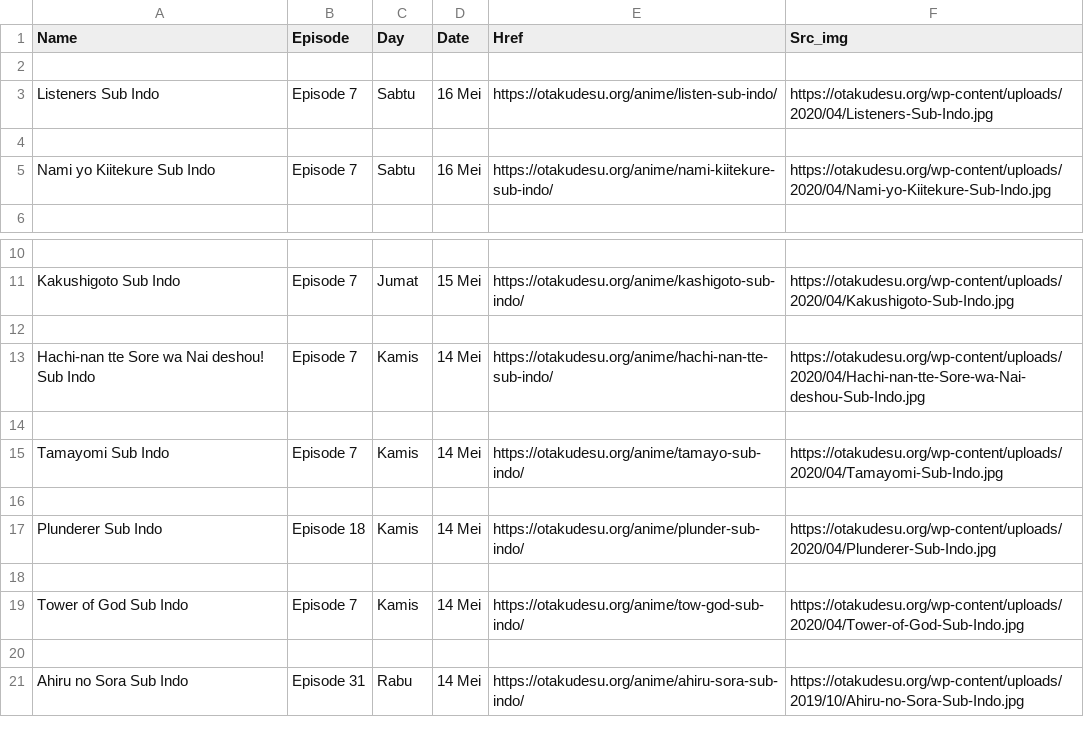
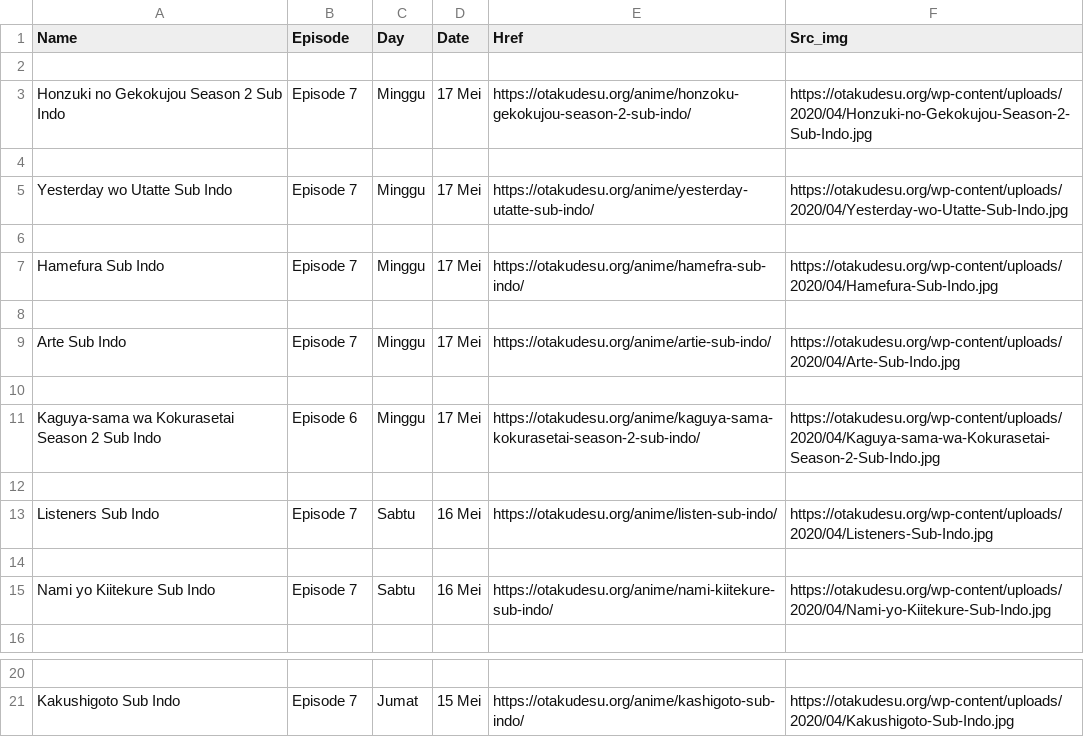
Before and after one commit to rakkaalhazimi/Tkinter-Anime-Schedule, a CSV file: better_anime_schedule/anime_schedule.csv, drawn as a sheet; only a part is shown, gaps mark what is left out; removed rows and columns are numbered as before the commit, all else as after; the diff names each change by its address in the sheet, - before the commit and + after, or states it on an @@ line.

```diff
--- a/better_anime_schedule/anime_schedule.csv
+++ b/better_anime_schedule/anime_schedule.csv
+row 3: Honzuki no Gekokujou Season 2 Sub Indo | Episode 7 | Minggu | 17 Mei | https://otakudesu.org/anime/honzoku-gekokujou-season-2-sub-indo/ | https://otakudesu.org/wp-content/uploads/2020/04/Honzuki-no-Gekokujou-Season-2-Sub-Indo.jpg
+row 4: (empty)
+row 5: Yesterday wo Utatte Sub Indo | Episode 7 | Minggu | 17 Mei | https://otakudesu.org/anime/yesterday-utatte-sub-indo/ | https://otakudesu.org/wp-content/uploads/2020/04/Yesterday-wo-Utatte-Sub-Indo.jpg
+row 6: (empty)
+row 7: Hamefura Sub Indo | Episode 7 | Minggu | 17 Mei | https://otakudesu.org/anime/hamefra-sub-indo/ | https://otakudesu.org/wp-content/uploads/2020/04/Hamefura-Sub-Indo.jpg
+row 8: (empty)
+row 9: Arte Sub Indo | Episode 7 | Minggu | 17 Mei | https://otakudesu.org/anime/artie-sub-indo/ | https://otakudesu.org/wp-content/uploads/2020/04/Arte-Sub-Indo.jpg
+row 10: (empty)
+row 11: Kaguya-sama wa Kokurasetai Season 2 Sub Indo | Episode 6 | Minggu | 17 Mei | https://otakudesu.org/anime/kaguya-sama-kokurasetai-season-2-sub-indo/ | https://otakudesu.org/wp-content/uploads/2020/04/Kaguya-sama-wa-Kokurasetai-Season-2-Sub-Indo.jpg
+row 12: (empty)
-row 12: (empty)
-row 13: Hachi-nan tte Sore wa Nai deshou! Sub Indo | Episode 7 | Kamis | 14 Mei | https://otakudesu.org/anime/hachi-nan-tte-sub-indo/ | https://otakudesu.org/wp-content/uploads/2020/04/Hachi-nan-tte-Sore-wa-Nai-deshou-Sub-Indo.jpg
-row 14: (empty)
-row 15: Tamayomi Sub Indo | Episode 7 | Kamis | 14 Mei | https://otakudesu.org/anime/tamayo-sub-indo/ | https://otakudesu.org/wp-content/uploads/2020/04/Tamayomi-Sub-Indo.jpg
-row 16: (empty)
-row 17: Plunderer Sub Indo | Episode 18 | Kamis | 14 Mei | https://otakudesu.org/anime/plunder-sub-indo/ | https://otakudesu.org/wp-content/uploads/2020/04/Plunderer-Sub-Indo.jpg
-row 18: (empty)
-row 19: Tower of God Sub Indo | Episode 7 | Kamis | 14 Mei | https://otakudesu.org/anime/tow-god-sub-indo/ | https://otakudesu.org/wp-content/uploads/2020/04/Tower-of-God-Sub-Indo.jpg
-row 20: (empty)
-row 21: Ahiru no Sora Sub Indo | Episode 31 | Rabu | 14 Mei | https://otakudesu.org/anime/ahiru-sora-sub-indo/ | https://otakudesu.org/wp-content/uploads/2019/10/Ahiru-no-Sora-Sub-Indo.jpg
```
Also changed, not shown: 1 other file.
